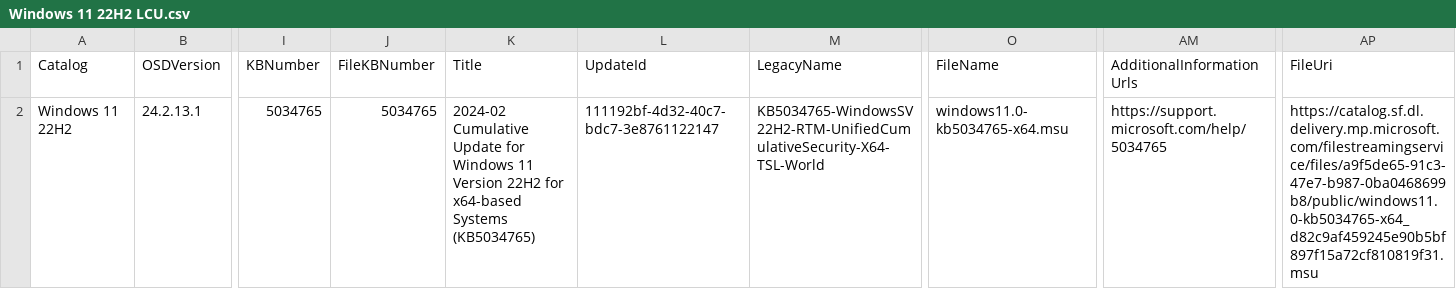
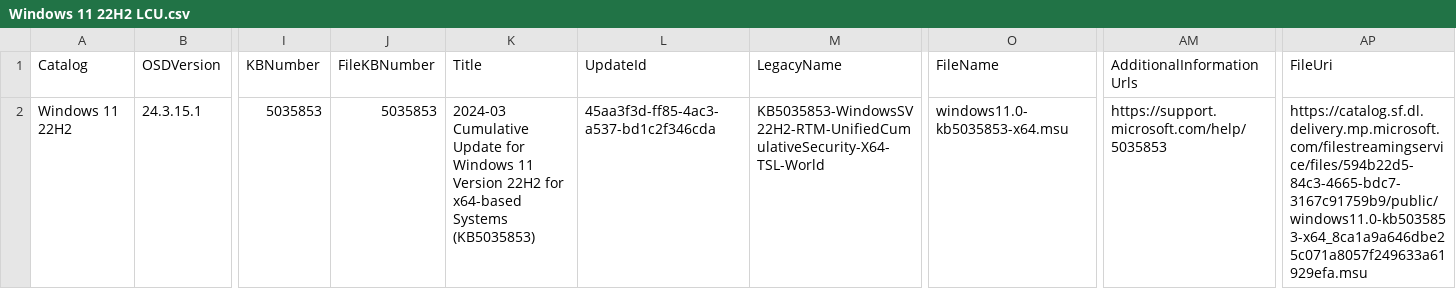
Before and after one commit to OSDeploy/OSDSUS, a CSV file: Catalogs/Windows/Windows 11 22H2 LCU.csv, drawn as a sheet; only a part is shown, gaps mark what is left out; the diff covers the shown part only; the diff names each change by its address in the sheet, - before the commit and + after, or states it on an @@ line.

```diff
--- a/Catalogs/Windows/Windows 11 22H2 LCU.csv
+++ b/Catalogs/Windows/Windows 11 22H2 LCU.csv
-B2 (OSDVersion): 24.2.13.1
+B2 (OSDVersion): 24.3.15.1
-I2 (KBNumber): 5034765
+I2 (KBNumber): 5035853
-J2 (FileKBNumber): 5034765
+J2 (FileKBNumber): 5035853
-K2 (Title): 2024-02 Cumulative Update for Windows 11 Version 22H2 for x64-based Systems (KB5034765)
+K2 (Title): 2024-03 Cumulative Update for Windows 11 Version 22H2 for x64-based Systems (KB5035853)
-L2 (UpdateId): 111192bf-4d32-40c7-bdc7-3e8761122147
+L2 (UpdateId): 45aa3f3d-ff85-4ac3-a537-bd1c2f346cda
-M2 (LegacyName): KB5034765-WindowsSV22H2-RTM-UnifiedCumulativeSecurity-X64-TSL-World
+M2 (LegacyName): KB5035853-WindowsSV22H2-RTM-UnifiedCumulativeSecurity-X64-TSL-World
-O2 (FileName): windows11.0-kb5034765-x64.msu
+O2 (FileName): windows11.0-kb5035853-x64.msu
-AM2 (AdditionalInformationUrls): https://support.microsoft.com/help/5034765
+AM2 (AdditionalInformationUrls): https://support.microsoft.com/help/5035853
-AP2 (FileUri): https://catalog.sf.dl.delivery.mp.microsoft.com/filestreamingservice/files/a9f5de65-91c3-47e7-b987-0ba0468699b8/public/windows11.0-kb5034765-x64_d82c9af459245e90b5bf897f15a72cf810819f31.msu
+AP2 (FileUri): https://catalog.sf.dl.delivery.mp.microsoft.com/filestreamingservice/files/594b22d5-84c3-4665-bdc7-3167c91759b9/public/windows11.0-kb5035853-x64_8ca1a9a646dbe25c071a8057f249633a61929efa.msu
```
Also changed, not shown: 1 edited cell elsewhere in this file, Catalogs/Windows/Windows 11 23H2 LCU.csv, 5 other files.
